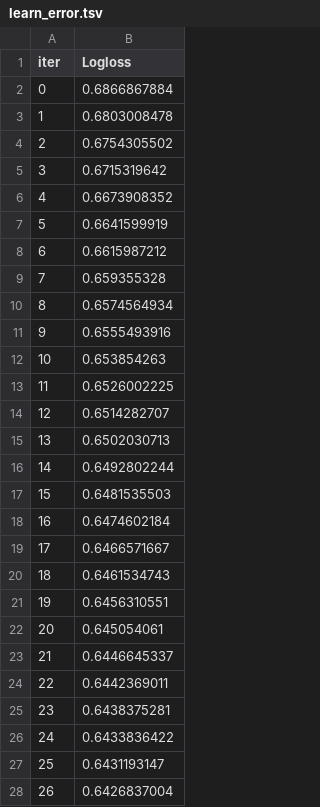
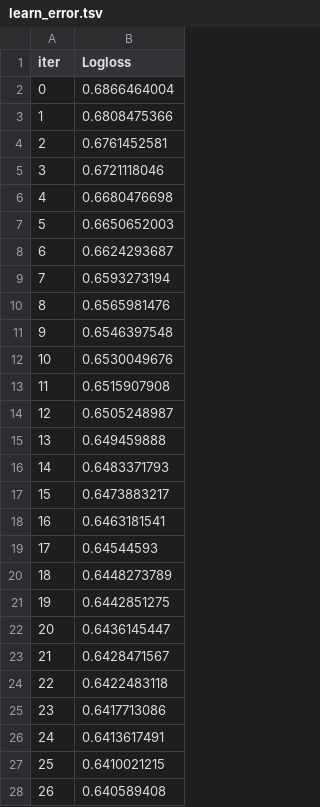
Before and after one commit to naomyduarteg/Projeto_Neurotech, a TSV file: catboost_info/learn_error.tsv, drawn as a sheet; only a part is shown; the diff covers the shown part only.

```diff
--- a/catboost_info/learn_error.tsv
+++ b/catboost_info/learn_error.tsv
@@ -1,28 +1,28 @@
 iter	Logloss
-0	0.6866867884
-1	0.6803008478
-2	0.6754305502
-3	0.6715319642
-4	0.6673908352
-5	0.6641599919
-6	0.6615987212
-7	0.659355328
-8	0.6574564934
-9	0.6555493916
-10	0.653854263
-11	0.6526002225
-12	0.6514282707
-13	0.6502030713
-14	0.6492802244
-15	0.6481535503
-16	0.6474602184
-17	0.6466571667
-18	0.6461534743
-19	0.6456310551
-20	0.645054061
-21	0.6446645337
-22	0.6442369011
-23	0.6438375281
-24	0.6433836422
-25	0.6431193147
-26	0.6426837004
+0	0.6866464004
+1	0.6808475366
+2	0.6761452581
+3	0.6721118046
+4	0.6680476698
+5	0.6650652003
+6	0.6624293687
+7	0.6593273194
+8	0.6565981476
+9	0.6546397548
+10	0.6530049676
+11	0.6515907908
+12	0.6505248987
+13	0.649459888
+14	0.6483371793
+15	0.6473883217
+16	0.6463181541
+17	0.64544593
+18	0.6448273789
+19	0.6442851275
+20	0.6436145447
+21	0.6428471567
+22	0.6422483118
+23	0.6417713086
+24	0.6413617491
+25	0.6410021215
+26	0.640589408
```
Also changed, not shown: 73 edited cells elsewhere in this file, catboost_info/time_left.tsv, 3 other files.
